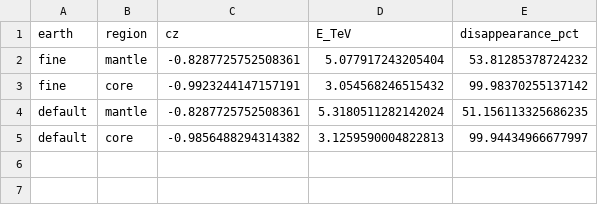
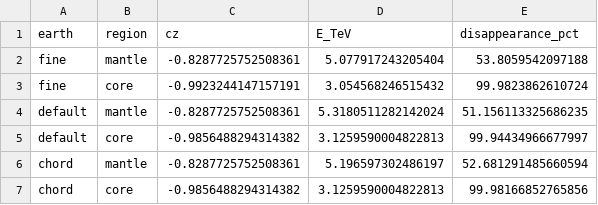
Before and after one commit to Newtrinos-org/newtrinos-verifications, a CSV file: entries/10.1103_PhysRevLett.125.141801/results/resonance.csv, drawn as a sheet.

```diff
--- a/entries/10.1103_PhysRevLett.125.141801/results/resonance.csv
+++ b/entries/10.1103_PhysRevLett.125.141801/results/resonance.csv
@@ -1,5 +1,7 @@
 earth,region,cz,E_TeV,disappearance_pct
-fine,mantle,-0.8287725752508361,5.077917243205404,53.81285378724232
-fine,core,-0.9923244147157191,3.054568246515432,99.98370255137142
+fine,mantle,-0.8287725752508361,5.077917243205404,53.8059542097188
+fine,core,-0.9923244147157191,3.054568246515432,99.9823862610724
 default,mantle,-0.8287725752508361,5.3180511282142024,51.156113325686235
 default,core,-0.9856488294314382,3.1259590004822813,99.94434966677997
+chord,mantle,-0.8287725752508361,5.196597302486197,52.681291485660594
+chord,core,-0.9856488294314382,3.1259590004822813,99.98166852765856
```
Also changed, not shown: 5 other files.
